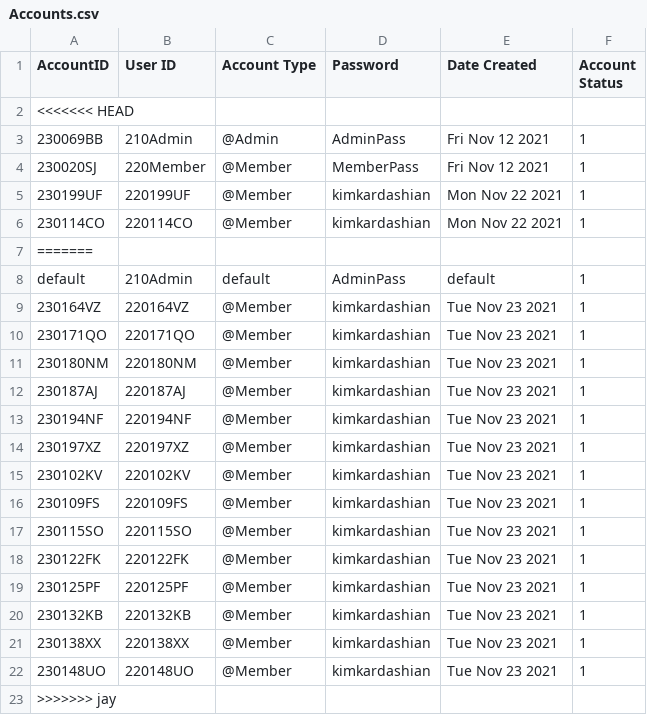
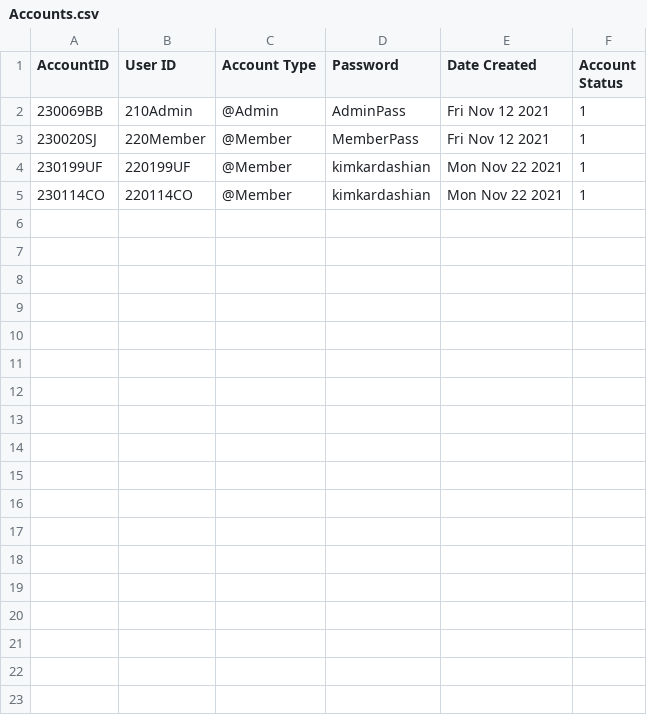
Before and after one commit to janelle-lr/CS106LibraryInformationSystem, a CSV file: build-LibraryInformationSystem-Desktop_Qt_5_12_11_MinGW_64_bit-Profile/LibraryDB/Accounts.csv, drawn as a sheet; the diff names each change by its address in the sheet, - before the commit and + after, or states it on an @@ line.

```diff
--- a/build-LibraryInformationSystem-Desktop_Qt_5_12_11_MinGW_64_bit-Profile/LibraryDB/Accounts.csv
+++ b/build-LibraryInformationSystem-Desktop_Qt_5_12_11_MinGW_64_bit-Profile/LibraryDB/Accounts.csv
-row 2: <<<<<<< HEAD
-row 7: =======
-row 8: default | 210Admin | default | AdminPass | default | 1
-row 9: 230164VZ | 220164VZ | @Member | kimkardashian | Tue Nov 23 2021 | 1
-row 10: 230171QO | 220171QO | @Member | kimkardashian | Tue Nov 23 2021 | 1
-row 11: 230180NM | 220180NM | @Member | kimkardashian | Tue Nov 23 2021 | 1
-row 12: 230187AJ | 220187AJ | @Member | kimkardashian | Tue Nov 23 2021 | 1
-row 13: 230194NF | 220194NF | @Member | kimkardashian | Tue Nov 23 2021 | 1
-row 14: 230197XZ | 220197XZ | @Member | kimkardashian | Tue Nov 23 2021 | 1
-row 15: 230102KV | 220102KV | @Member | kimkardashian | Tue Nov 23 2021 | 1
-row 16: 230109FS | 220109FS | @Member | kimkardashian | Tue Nov 23 2021 | 1
-row 17: 230115SO | 220115SO | @Member | kimkardashian | Tue Nov 23 2021 | 1
-row 18: 230122FK | 220122FK | @Member | kimkardashian | Tue Nov 23 2021 | 1
-row 19: 230125PF | 220125PF | @Member | kimkardashian | Tue Nov 23 2021 | 1
-row 20: 230132KB | 220132KB | @Member | kimkardashian | Tue Nov 23 2021 | 1
-row 21: 230138XX | 220138XX | @Member | kimkardashian | Tue Nov 23 2021 | 1
-row 22: 230148UO | 220148UO | @Member | kimkardashian | Tue Nov 23 2021 | 1
-row 23: >>>>>>> jay
```
Also changed, not shown: build-LibraryInformationSystem-Desktop_Qt_5_12_11_MinGW_64_bit-Profile/LibraryDB/Author.csv, build-LibraryInformationSystem-Desktop_Qt_5_12_11_MinGW_64_bit-Profile/LibraryDB/Book.csv, 49 other files.
